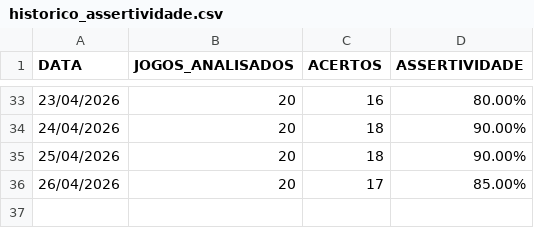
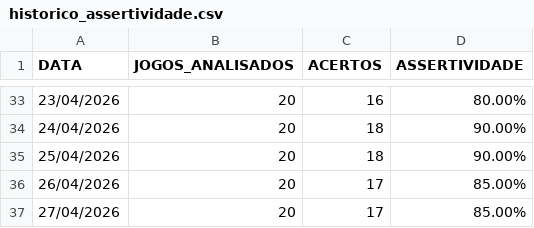
Before and after one commit to Aritonapr/gestor-ia-apostas, a CSV file: data/historico_assertividade.csv, drawn as a sheet; only a part is shown, gaps mark what is left out; the diff names each change by its address in the sheet, - before the commit and + after, or states it on an @@ line.

```diff
--- a/data/historico_assertividade.csv
+++ b/data/historico_assertividade.csv
+row 37: 27/04/2026 | 20 | 17 | 85.00%
```
Also changed, not shown: data/database_diario.csv, data/relatorio_fechamento_dia.csv.
